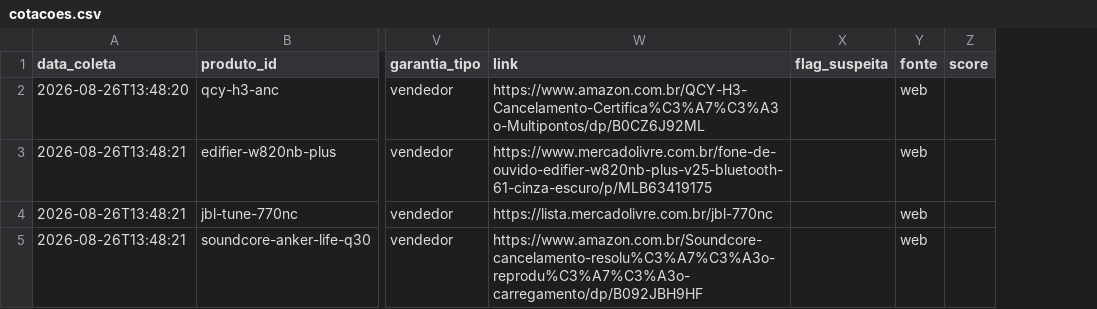
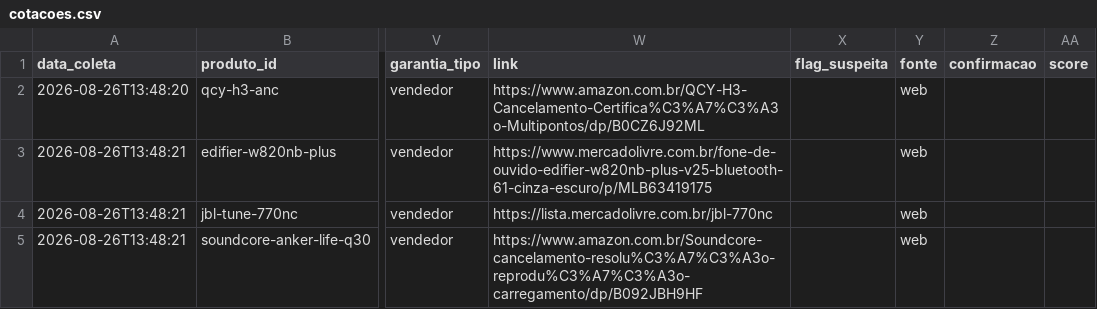
Before and after one commit to josemardp/central-compras, a CSV file: projetos/2026-fone-bluetooth-para-chamadas/cotacoes.csv, drawn as a sheet; only a part is shown, gaps mark what is left out; the diff names each change by its address in the sheet, - before the commit and + after, or states it on an @@ line.

```diff
--- a/projetos/2026-fone-bluetooth-para-chamadas/cotacoes.csv
+++ b/projetos/2026-fone-bluetooth-para-chamadas/cotacoes.csv
+column Z (confirmacao), empty
```
Also changed, not shown: projetos/2026-fone-bluetooth-para-chamadas/ranking.csv, 20 other files.
